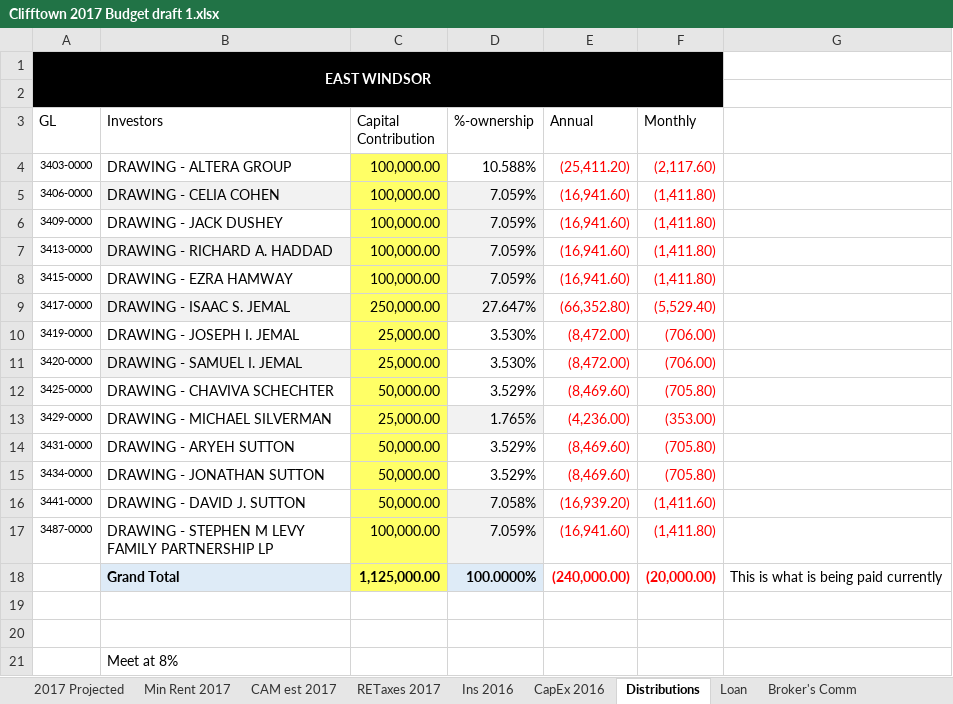
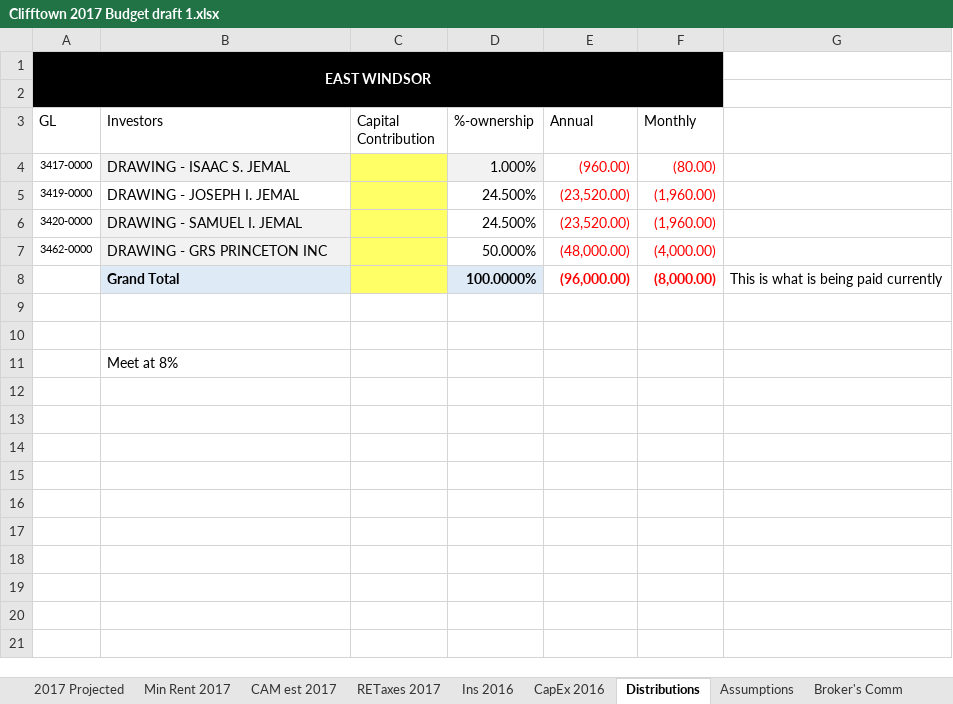
Before and after one commit to simonsayzdis/budget, an Excel workbook: Budgets/Clifftown 2017 Budget draft 1.xlsx, sheet Distributions, drawn as a sheet; values as stored, in another font and other column widths than the file's, no borders; removed rows and columns are numbered as before the commit, all else as after; the diff names each change by its address in the sheet, - before the commit and + after, or states it on an @@ line.

Commit message:
Up to Allowance
Need to review each tenant ledger to see who does not pay full amount each month

```diff
--- a/Budgets/Clifftown 2017 Budget draft 1.xlsx (sheet Distributions)
+++ b/Budgets/Clifftown 2017 Budget draft 1.xlsx (sheet Distributions)
-sheet tab: Loan
+sheet tab: Assumptions
-row 4: 3403-0000 | DRAWING - ALTERA GROUP | 100,000.00 | 10.588% | (25,411.20) | (2,117.60)
-row 5: 3406-0000 | DRAWING - CELIA COHEN | 100,000.00 | 7.059% | (16,941.60) | (1,411.80)
-row 6: 3409-0000 | DRAWING - JACK DUSHEY | 100,000.00 | 7.059% | (16,941.60) | (1,411.80)
-row 7: 3413-0000 | DRAWING - RICHARD A. HADDAD | 100,000.00 | 7.059% | (16,941.60) | (1,411.80)
-row 8: 3415-0000 | DRAWING - EZRA HAMWAY | 100,000.00 | 7.059% | (16,941.60) | (1,411.80)
-C4 (Capital Contribution): 250,000.00
+C4 (Capital Contribution): (empty)
-D4 (%-ownership): 27.647%
+D4 (%-ownership): 1.000%
-E4 (Annual): (66,352.80)
+E4 (Annual): (960.00)
-F4 (Monthly): (5,529.40)
+F4 (Monthly): (80.00)
-C5:C6 (Capital Contribution): 25,000.00
+C5:C6 (Capital Contribution): (empty)
-D5:D6 (%-ownership): 3.530%
+D5:D6 (%-ownership): 24.500%
-E5:E6 (Annual): (8,472.00)
+E5:E6 (Annual): (23,520.00)
-F5:F6 (Monthly): (706.00)
+F5:F6 (Monthly): (1,960.00)
-row 12: 3425-0000 | DRAWING - CHAVIVA SCHECHTER | 50,000.00 | 3.529% | (8,469.60) | (705.80)
-row 13: 3429-0000 | DRAWING - MICHAEL SILVERMAN | 25,000.00 | 1.765% | (4,236.00) | (353.00)
-row 14: 3431-0000 | DRAWING - ARYEH SUTTON | 50,000.00 | 3.529% | (8,469.60) | (705.80)
-row 15: 3434-0000 | DRAWING - JONATHAN SUTTON | 50,000.00 | 3.529% | (8,469.60) | (705.80)
-row 16: 3441-0000 | DRAWING - DAVID J. SUTTON | 50,000.00 | 7.058% | (16,939.20) | (1,411.60)
-row 17: 3487-0000 | DRAWING - STEPHEN M LEVY FAMILY PARTNERSHIP LP | 100,000.00 | 7.059% | (16,941.60) | (1,411.80)
-row 18:  | Grand Total | 1,125,000.00 | 100.0000% | (240,000.00) | (20,000.00) | This is what is being paid currently
+row 7: 3462-0000 | DRAWING - GRS PRINCETON INC |  | 50.000% | (48,000.00) | (4,000.00)
+row 8:  | Grand Total |  | 100.0000% | (96,000.00) | (8,000.00) | This is what is being paid currently
```
Also changed, not shown: sheet 2017 Projected, sheet Min Rent 2017, sheet CAM est 2017, sheet RETaxes 2017, sheet Ins 2016, formulas that keep their value, hidden cells.
